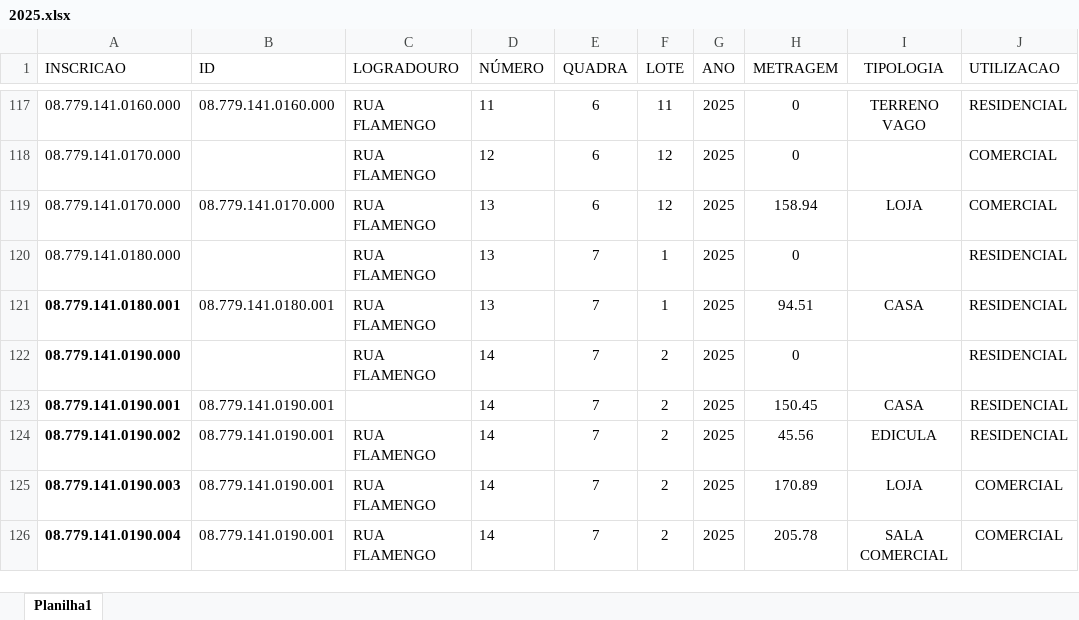
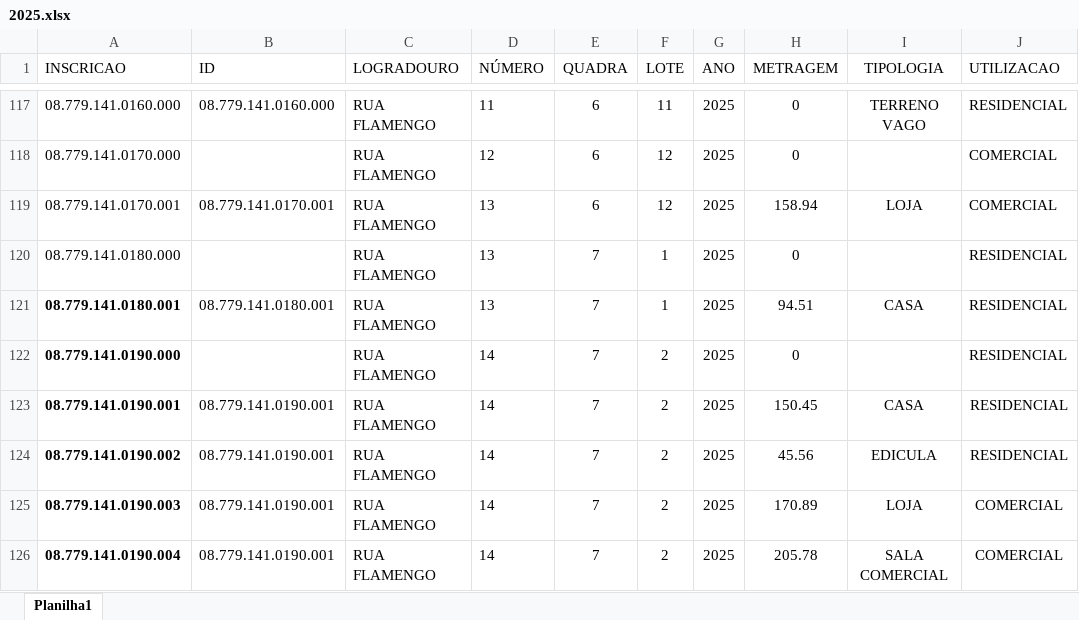
Before and after one commit to zanoniweb/certidoesnarrativacademicodois, an Excel workbook: tabelas/2025.xlsx, sheet Planilha1, drawn as a sheet; only a part is shown, gaps mark what is left out; values as stored, in another font and other column widths than the file's, no borders; the diff names each change by its address in the sheet, - before the commit and + after, or states it on an @@ line.

```diff
--- a/tabelas/2025.xlsx (sheet Planilha1)
+++ b/tabelas/2025.xlsx (sheet Planilha1)
-A119 (INSCRICAO): 08.779.141.0170.000
+A119 (INSCRICAO): 08.779.141.0170.001
-B119 (ID): 08.779.141.0170.000
+B119 (ID): 08.779.141.0170.001
-C123 (LOGRADOURO): (empty)
+C123 (LOGRADOURO): RUA FLAMENGO
```
Also changed, not shown: tabelas/2026.xlsx.
